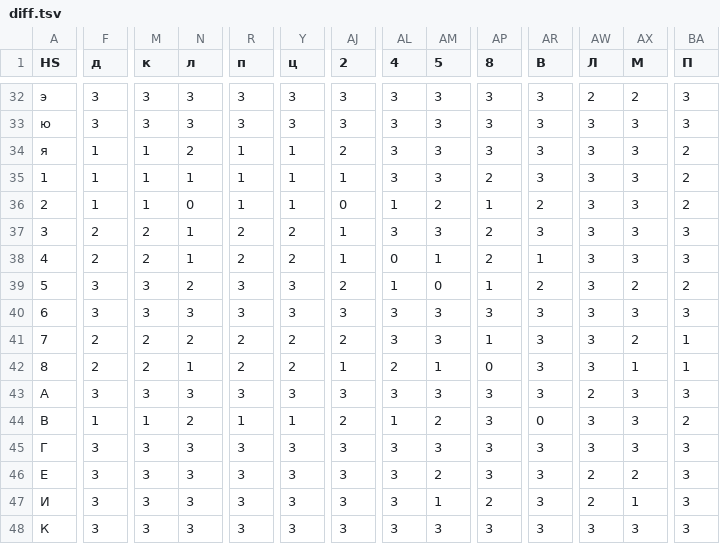
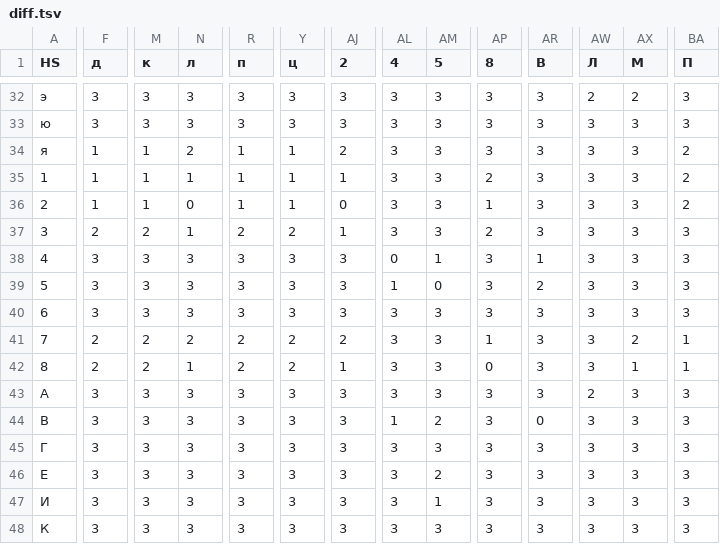
Before and after one commit to AjnoEO/2dd_rsl, a TSV file: rslfont/hs/diff.tsv, drawn as a sheet; only a part is shown, gaps mark what is left out; the diff covers the shown part only; the diff names each change by its address in the sheet, - before the commit and + after, or states it on an @@ line.

```diff
--- a/rslfont/hs/diff.tsv
+++ b/rslfont/hs/diff.tsv
-AL36 (4): 1
+AL36 (4): 3
-AM36 (5): 2
+AM36 (5): 3
-AR36 (В): 2
+AR36 (В): 3
-F38 (д): 2
+F38 (д): 3
-M38 (к): 2
+M38 (к): 3
-N38 (л): 1
+N38 (л): 3
-R38 (п): 2
+R38 (п): 3
-Y38 (ц): 2
+Y38 (ц): 3
-AJ38 (2): 1
+AJ38 (2): 3
-AP38 (8): 2
+AP38 (8): 3
-N39 (л): 2
+N39 (л): 3
-AJ39 (2): 2
+AJ39 (2): 3
-AP39 (8): 1
+AP39 (8): 3
-AX39 (М): 2
+AX39 (М): 3
-BA39 (П): 2
+BA39 (П): 3
-AL42 (4): 2
+AL42 (4): 3
-AM42 (5): 1
+AM42 (5): 3
-F44 (д): 1
+F44 (д): 3
-M44 (к): 1
+M44 (к): 3
-N44 (л): 2
+N44 (л): 3
-R44 (п): 1
+R44 (п): 3
-Y44 (ц): 1
+Y44 (ц): 3
-AJ44 (2): 2
+AJ44 (2): 3
-BA44 (П): 2
+BA44 (П): 3
-AW46:AW47 (Л): 2
+AW46:AW47 (Л): 3
-AX46 (М): 2
+AX46 (М): 3
-AP47 (8): 2
+AP47 (8): 3
-AX47 (М): 1
+AX47 (М): 3
```
Also changed, not shown: 55 edited cells elsewhere in this file, 1 other file.
